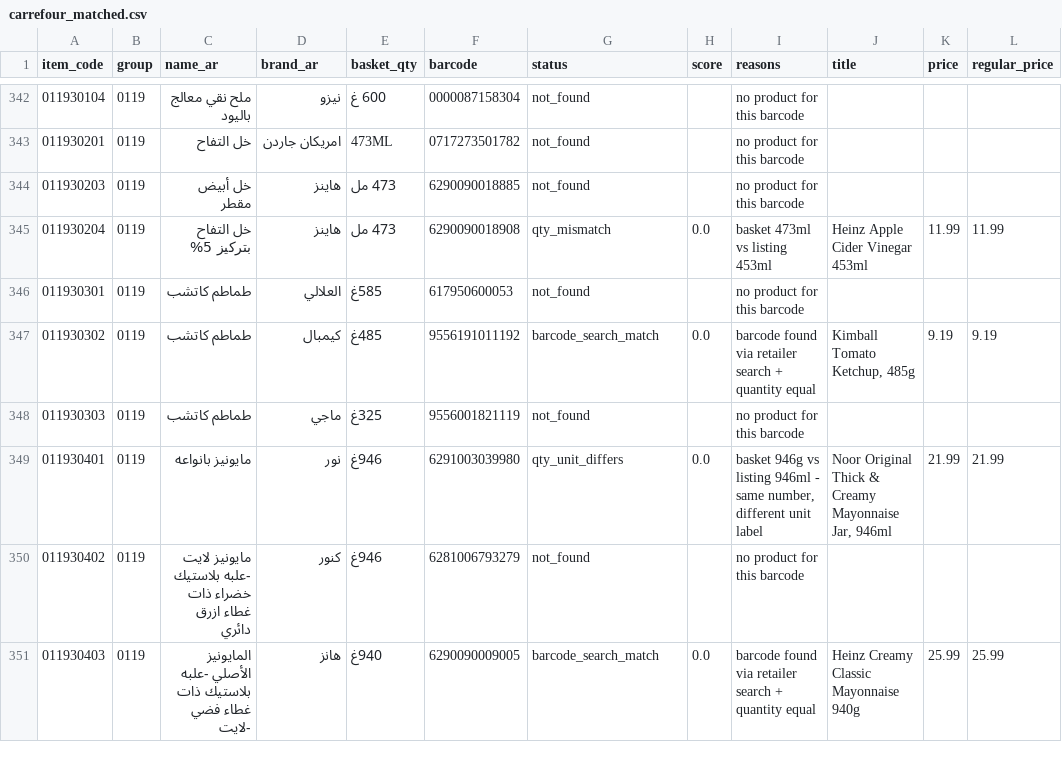
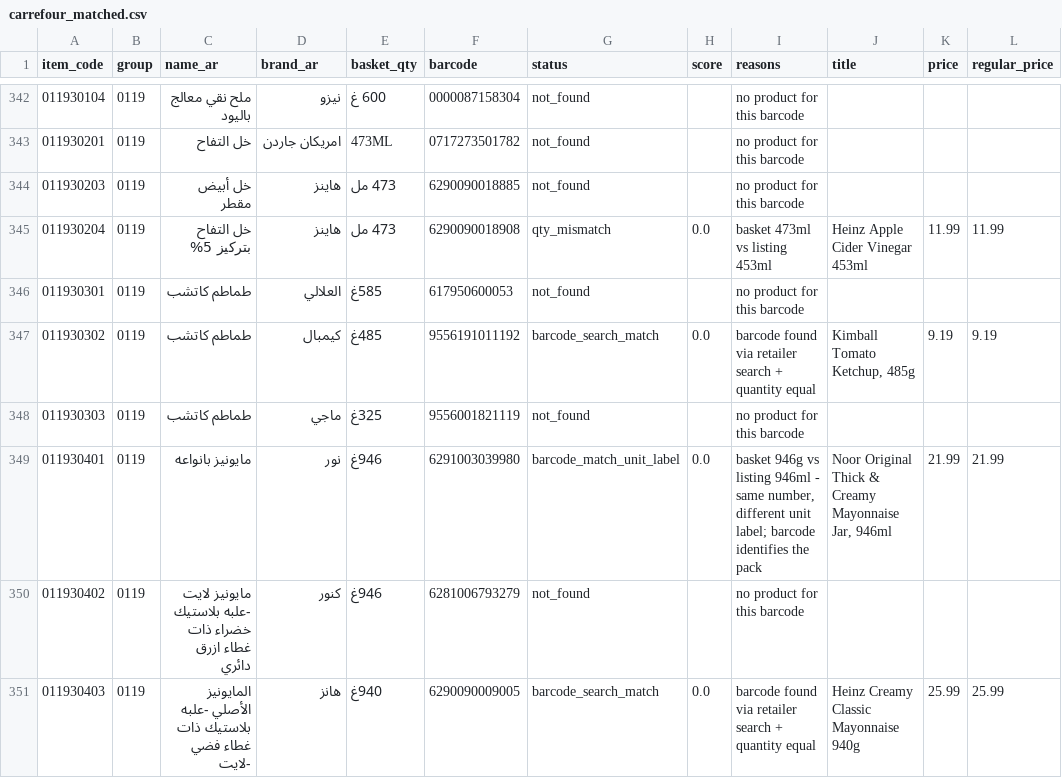
Before and after one commit to waleedhuniti/CPI-Web-Scarping, a CSV file: data/runs/2026-10-05/carrefour_matched.csv, drawn as a sheet; only a part is shown, gaps mark what is left out; the diff covers the shown part only; the diff names each change by its address in the sheet, - before the commit and + after, or states it on an @@ line.

```diff
--- a/data/runs/2026-10-05/carrefour_matched.csv
+++ b/data/runs/2026-10-05/carrefour_matched.csv
-G349 (status): qty_unit_differs
+G349 (status): barcode_match_unit_label
-I349 (reasons): …different unit label
+I349 (reasons): …different unit label; barcode identifies the pack
```
Also changed, not shown: 8 edited cells elsewhere in this file, 15 other files.
